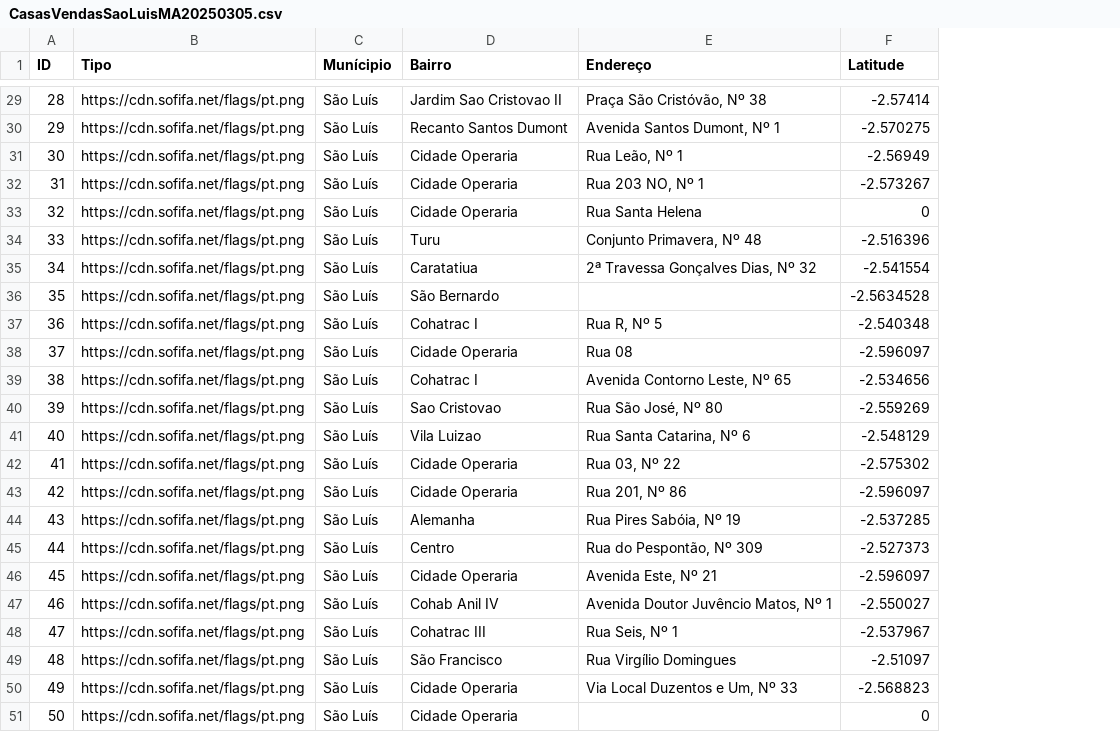
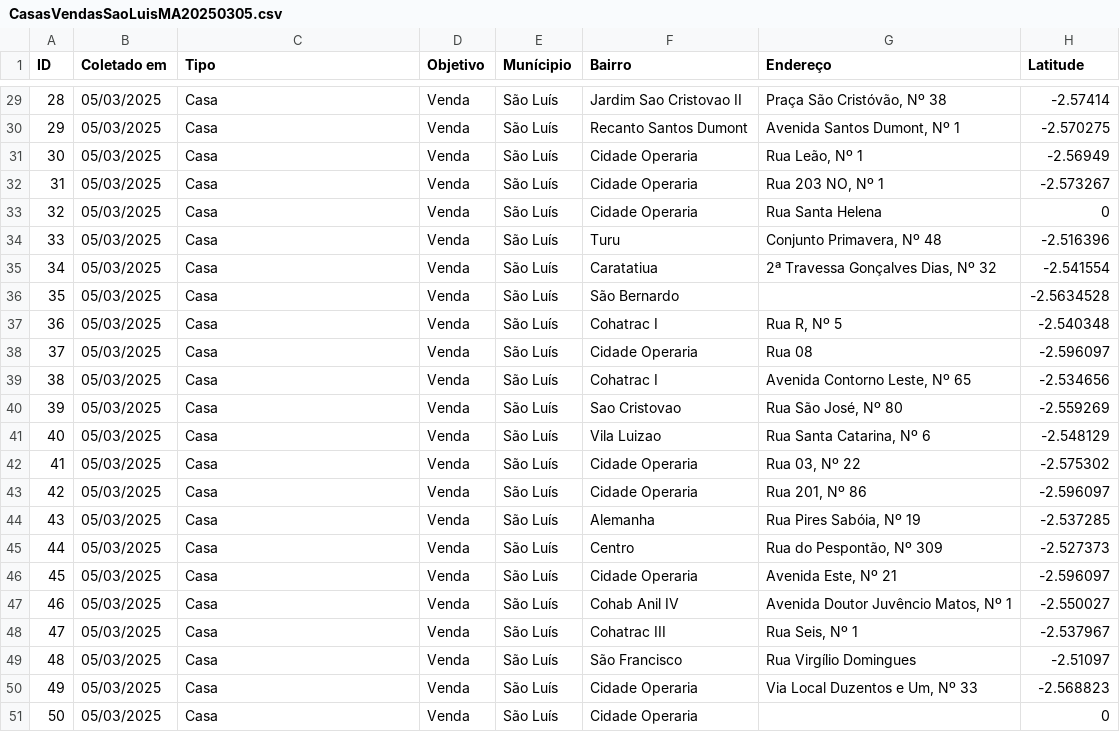
Before and after one commit to j3diniz/ImoveisTL20250505, a CSV file: Models/DataBase/CasasVendasSaoLuisMA20250305.csv, drawn as a sheet; only a part is shown, gaps mark what is left out; addresses are those after the commit; the diff covers the shown part only; the diff names each change by its address in the sheet, - before the commit and + after, or states it on an @@ line.

```diff
--- a/Models/DataBase/CasasVendasSaoLuisMA20250305.csv
+++ b/Models/DataBase/CasasVendasSaoLuisMA20250305.csv
+column B (Coletado em), rows 29-51: all 05/03/2025
+column D (Objetivo), rows 29-51: all Venda
-C29:C51 (Tipo): https://cdn.sofifa.net/flags/pt.png
+C29:C51 (Tipo): Casa
```
Also changed, not shown: 27 edited cells elsewhere in this file, 9 other files.
